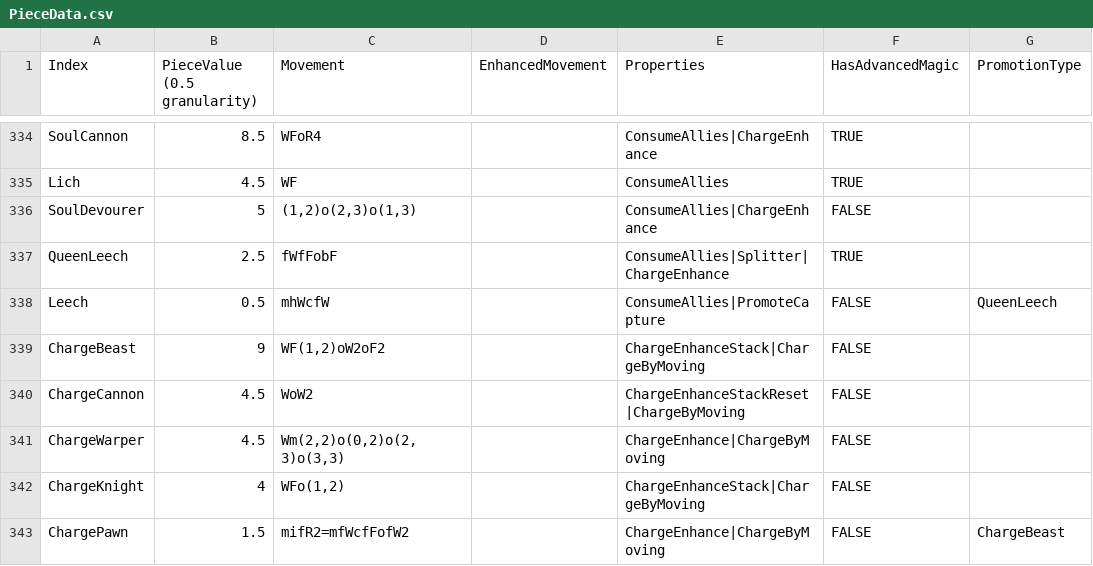
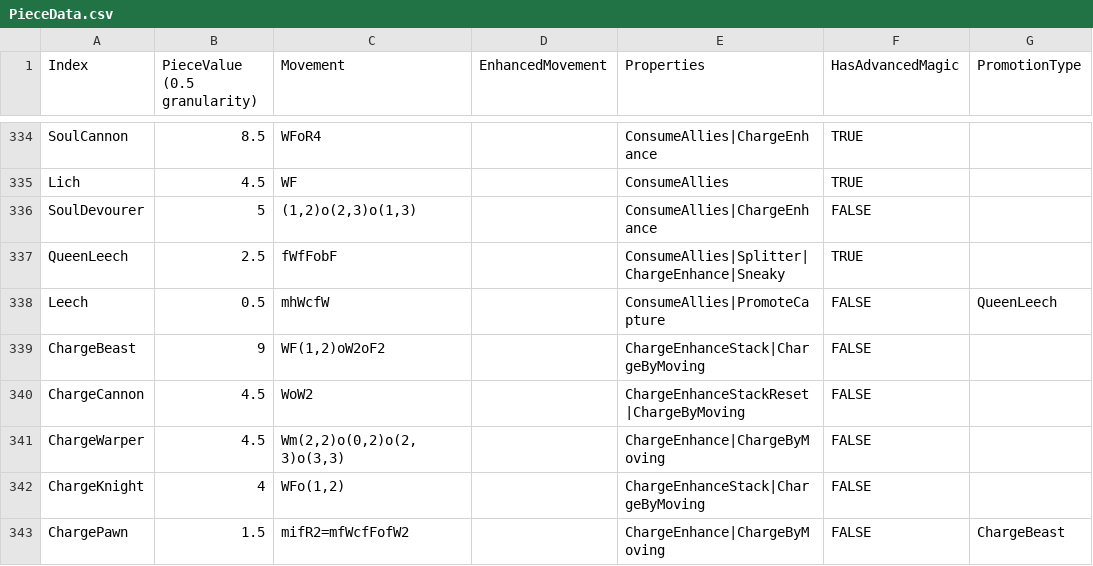
Before and after one commit to Shade-Blade/ChessRealms, a CSV file: Assets/Resources/Data/PieceData.csv, drawn as a sheet; only a part is shown, gaps mark what is left out; the diff covers the shown part only; the diff names each change by its address in the sheet, - before the commit and + after, or states it on an @@ line.

```diff
--- a/Assets/Resources/Data/PieceData.csv
+++ b/Assets/Resources/Data/PieceData.csv
-E337 (Properties): ConsumeAllies|Splitter|ChargeEnhance
+E337 (Properties): ConsumeAllies|Splitter|ChargeEnhance|Sneaky
```
Also changed, not shown: 9 edited cells elsewhere in this file, 19 other files.
